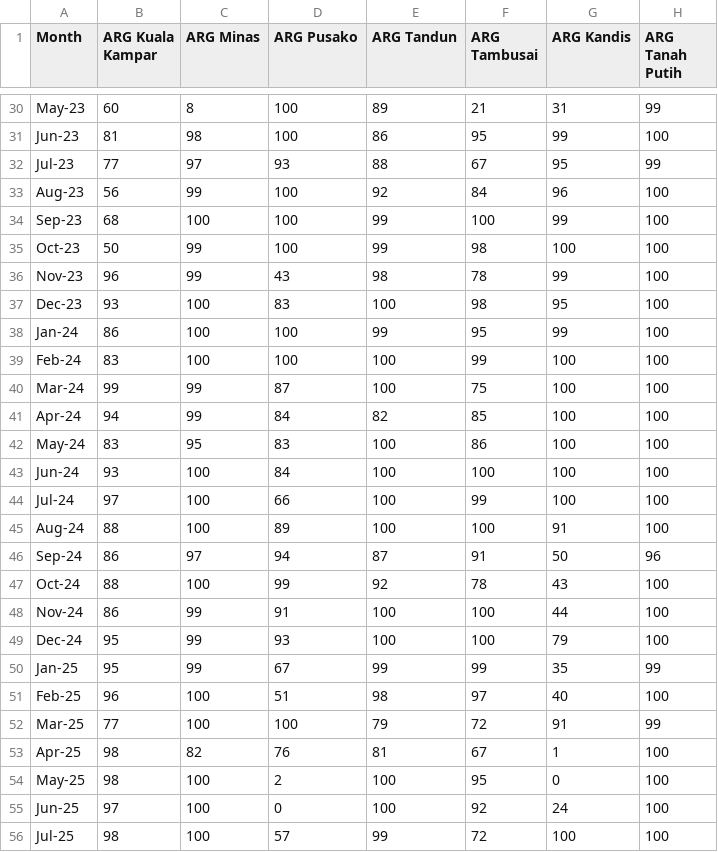
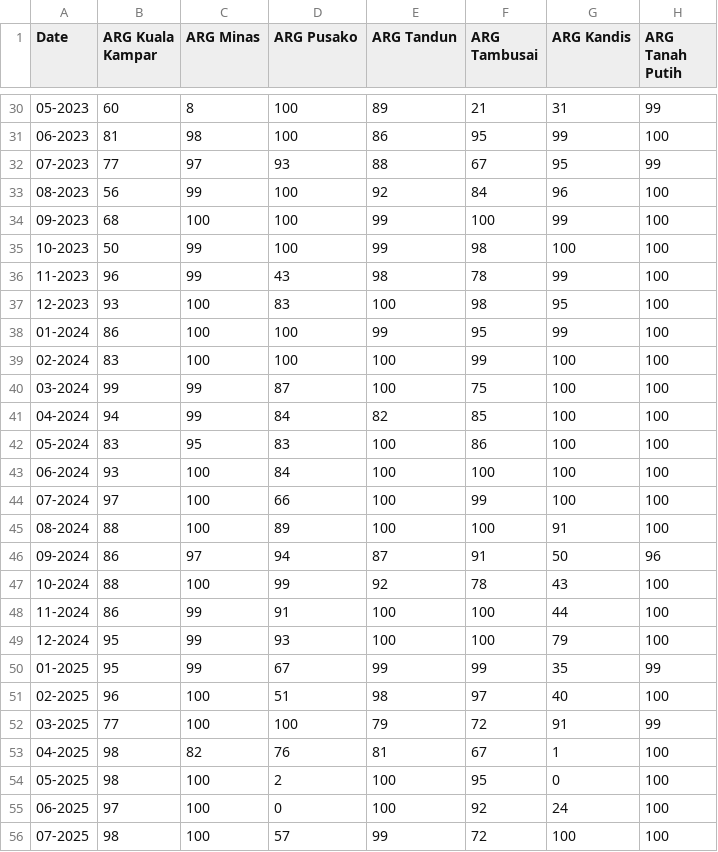
Before and after one commit to satria-mitra/data-availbility-awscenter, a CSV file: transposed_station_data.csv, drawn as a sheet; only a part is shown, gaps mark what is left out; the diff covers the shown part only; the diff names each change by its address in the sheet, - before the commit and + after, or states it on an @@ line.

```diff
--- a/transposed_station_data.csv
+++ b/transposed_station_data.csv
-A1: Month
+A1: Date
-A30 (Date): May-23
+A30 (Date): 05-2023
-A31 (Date): Jun-23
+A31 (Date): 06-2023
-A32 (Date): Jul-23
+A32 (Date): 07-2023
-A33 (Date): Aug-23
+A33 (Date): 08-2023
-A34 (Date): Sep-23
+A34 (Date): 09-2023
-A35 (Date): Oct-23
+A35 (Date): 10-2023
-A36 (Date): Nov-23
+A36 (Date): 11-2023
-A37 (Date): Dec-23
+A37 (Date): 12-2023
-A38 (Date): Jan-24
+A38 (Date): 01-2024
-A39 (Date): Feb-24
+A39 (Date): 02-2024
-A40 (Date): Mar-24
+A40 (Date): 03-2024
-A41 (Date): Apr-24
+A41 (Date): 04-2024
-A42 (Date): May-24
+A42 (Date): 05-2024
-A43 (Date): Jun-24
+A43 (Date): 06-2024
-A44 (Date): Jul-24
+A44 (Date): 07-2024
-A45 (Date): Aug-24
+A45 (Date): 08-2024
-A46 (Date): Sep-24
+A46 (Date): 09-2024
-A47 (Date): Oct-24
+A47 (Date): 10-2024
-A48 (Date): Nov-24
+A48 (Date): 11-2024
-A49 (Date): Dec-24
+A49 (Date): 12-2024
-A50 (Date): Jan-25
+A50 (Date): 01-2025
-A51 (Date): Feb-25
+A51 (Date): 02-2025
-A52 (Date): Mar-25
+A52 (Date): 03-2025
-A53 (Date): Apr-25
+A53 (Date): 04-2025
-A54 (Date): May-25
+A54 (Date): 05-2025
-A55 (Date): Jun-25
+A55 (Date): 06-2025
-A56 (Date): Jul-25
+A56 (Date): 07-2025
```
Also changed, not shown: 1 removed row and 32 edited cells elsewhere in this file.
